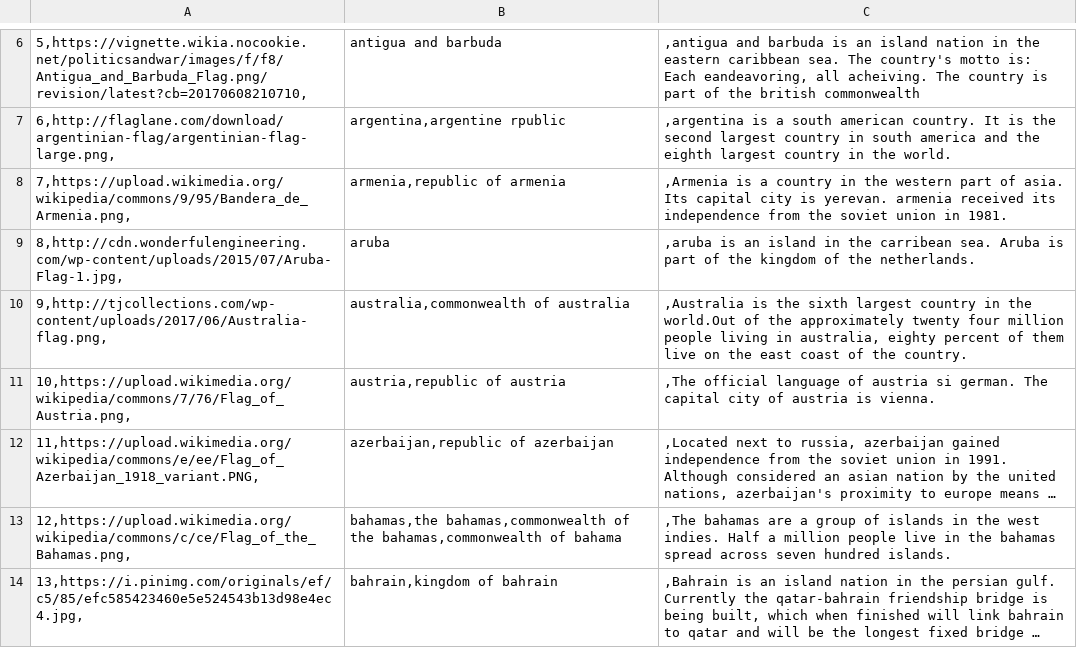
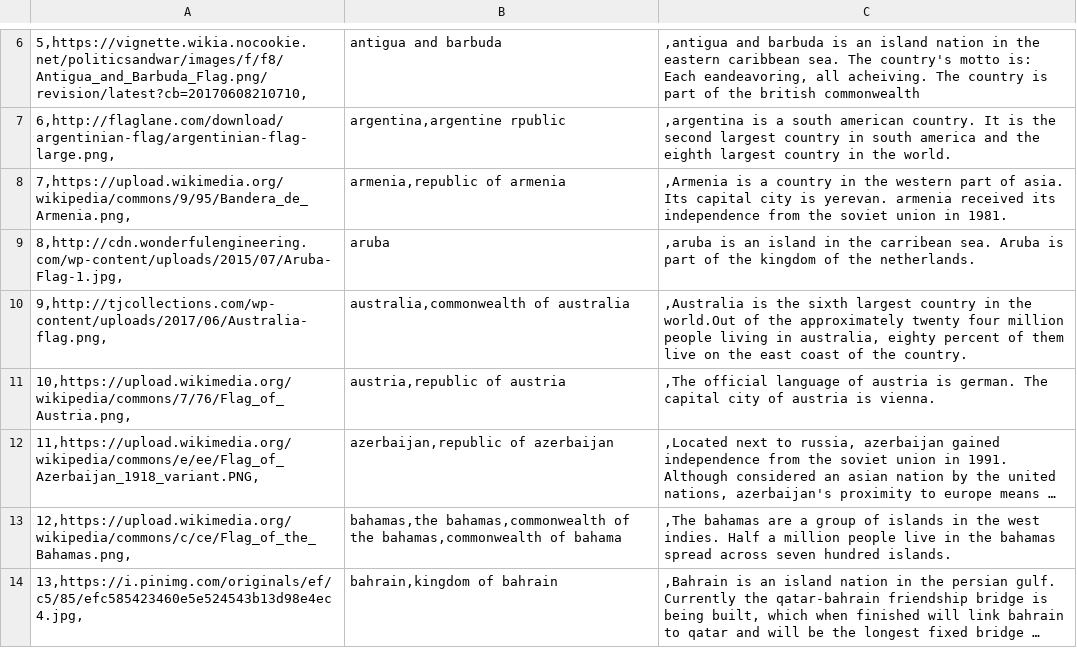
Before and after one commit to chuanm/AlexaCountriesQuiz, a CSV file: countries.csv, drawn as a sheet; only a part is shown, gaps mark what is left out; long unchanged cells end in …; the diff names each change by its address in the sheet, - before the commit and + after, or states it on an @@ line.

```diff
--- a/countries.csv
+++ b/countries.csv
-C11: …of austria si german. The…
+C11: …of austria is german. The…
```
Also changed, not shown: sampleCSV.csv.
